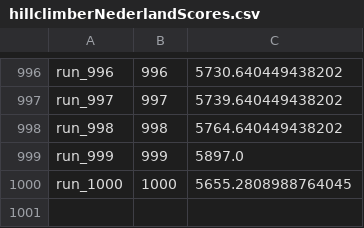
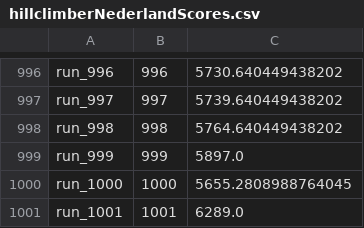
Before and after one commit to Sverremans/spoorschavuiten, a CSV file: spoorschavuiten/data/hillclimberNederlandScores.csv, drawn as a sheet; only a part is shown, gaps mark what is left out.

Commit message:
Figuren gemaakt van de verkregen data

```diff
--- a/spoorschavuiten/data/hillclimberNederlandScores.csv
+++ b/spoorschavuiten/data/hillclimberNederlandScores.csv
@@ -1000 +1000,2 @@ run_999, 999, 5897.0
 run_1000, 1000, 5655.2808988764045
+run_1001, 1001, 6289.0
```
Also changed, not shown: 24 other files.
